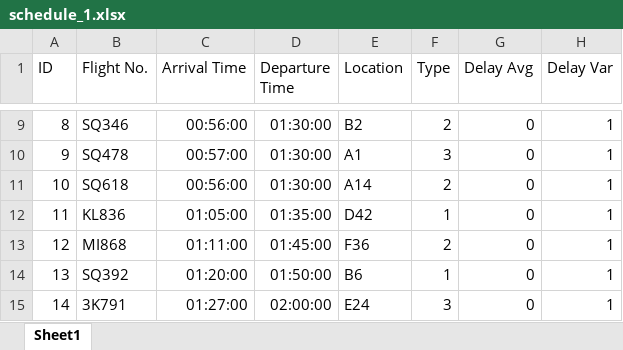
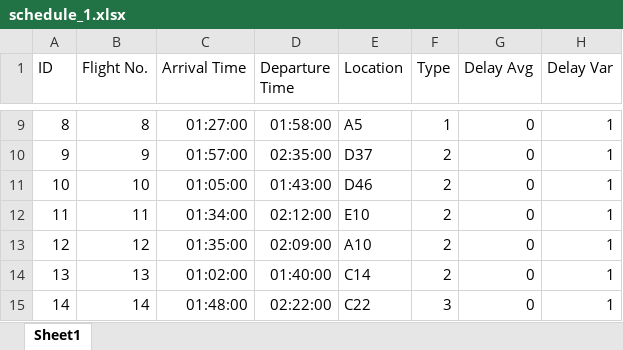
Before and after one commit to Jianing-Ju/Airport-Ground-Handling, an Excel workbook: data/instance/200/schedule_1.xlsx, sheet Sheet1, drawn as a sheet; only a part is shown, gaps mark what is left out; values as stored, in another font and other column widths than the file's, no borders; the diff covers the shown part only; the diff names each change by its address in the sheet, - before the commit and + after, or states it on an @@ line.

```diff
--- a/data/instance/200/schedule_1.xlsx (sheet Sheet1)
+++ b/data/instance/200/schedule_1.xlsx (sheet Sheet1)
-B9 (Flight No.): SQ346
+B9 (Flight No.): 8
-C9 (Arrival Time): 00:56:00
+C9 (Arrival Time): 01:27:00
-D9 (Departure Time): 01:30:00
+D9 (Departure Time): 01:58:00
-E9 (Location): B2
+E9 (Location): A5
-F9 (Type): 2
+F9 (Type): 1
-B10 (Flight No.): SQ478
+B10 (Flight No.): 9
-C10 (Arrival Time): 00:57:00
+C10 (Arrival Time): 01:57:00
-D10 (Departure Time): 01:30:00
+D10 (Departure Time): 02:35:00
-E10 (Location): A1
+E10 (Location): D37
-F10 (Type): 3
+F10 (Type): 2
-B11 (Flight No.): SQ618
+B11 (Flight No.): 10
-C11 (Arrival Time): 00:56:00
+C11 (Arrival Time): 01:05:00
-D11 (Departure Time): 01:30:00
+D11 (Departure Time): 01:43:00
-E11 (Location): A14
+E11 (Location): D46
-B12 (Flight No.): KL836
+B12 (Flight No.): 11
-C12 (Arrival Time): 01:05:00
+C12 (Arrival Time): 01:34:00
-D12 (Departure Time): 01:35:00
+D12 (Departure Time): 02:12:00
-E12 (Location): D42
+E12 (Location): E10
-F12 (Type): 1
+F12 (Type): 2
-B13 (Flight No.): MI868
+B13 (Flight No.): 12
-C13 (Arrival Time): 01:11:00
+C13 (Arrival Time): 01:35:00
-D13 (Departure Time): 01:45:00
+D13 (Departure Time): 02:09:00
-E13 (Location): F36
+E13 (Location): A10
-B14 (Flight No.): SQ392
+B14 (Flight No.): 13
-C14 (Arrival Time): 01:20:00
+C14 (Arrival Time): 01:02:00
-D14 (Departure Time): 01:50:00
+D14 (Departure Time): 01:40:00
-E14 (Location): B6
+E14 (Location): C14
-F14 (Type): 1
+F14 (Type): 2
-B15 (Flight No.): 3K791
+B15 (Flight No.): 14
-C15 (Arrival Time): 01:27:00
+C15 (Arrival Time): 01:48:00
-D15 (Departure Time): 02:00:00
+D15 (Departure Time): 02:22:00
-E15 (Location): E24
+E15 (Location): C22
```
Also changed, not shown: 899 edited cells elsewhere in this sheet, 5 other files.
